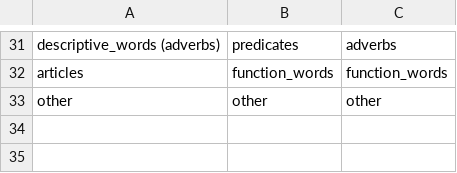
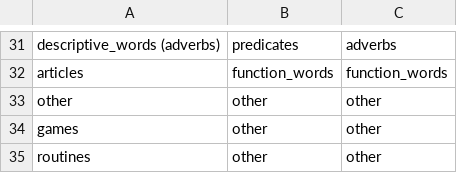
Before and after one commit to kemacdonald/wordbank, a CSV file: raw_data/categories.csv, drawn as a sheet; only a part is shown, gaps mark what is left out; the diff names each change by its address in the sheet, - before the commit and + after, or states it on an @@ line.

```diff
--- a/raw_data/categories.csv
+++ b/raw_data/categories.csv
+row 34: games | other | other
+row 35: routines | other | other
```
Also changed, not shown: 2 other files.
